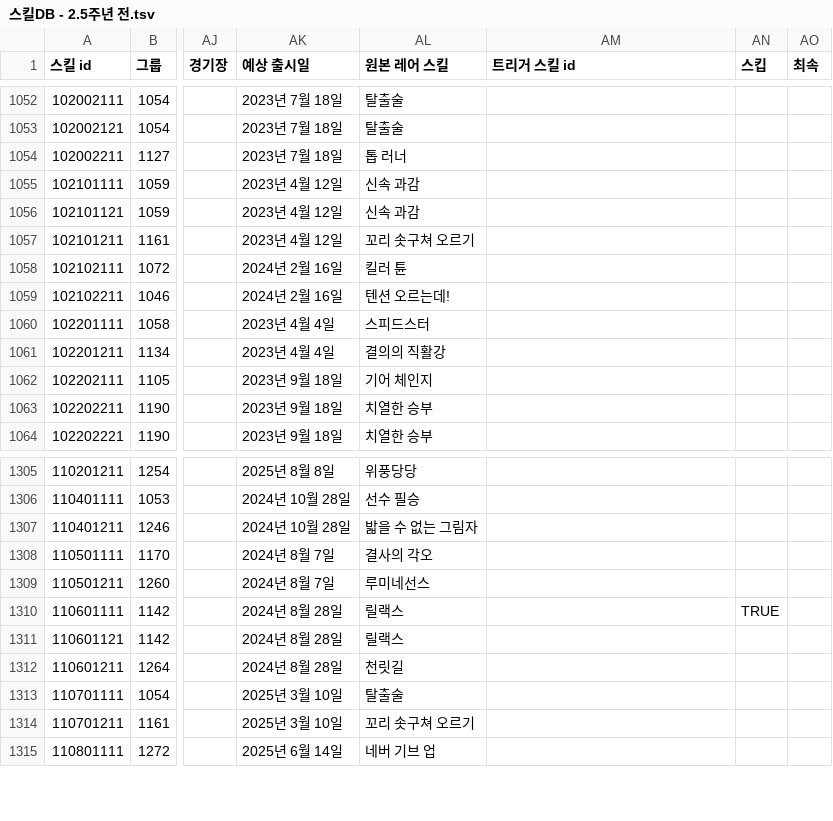
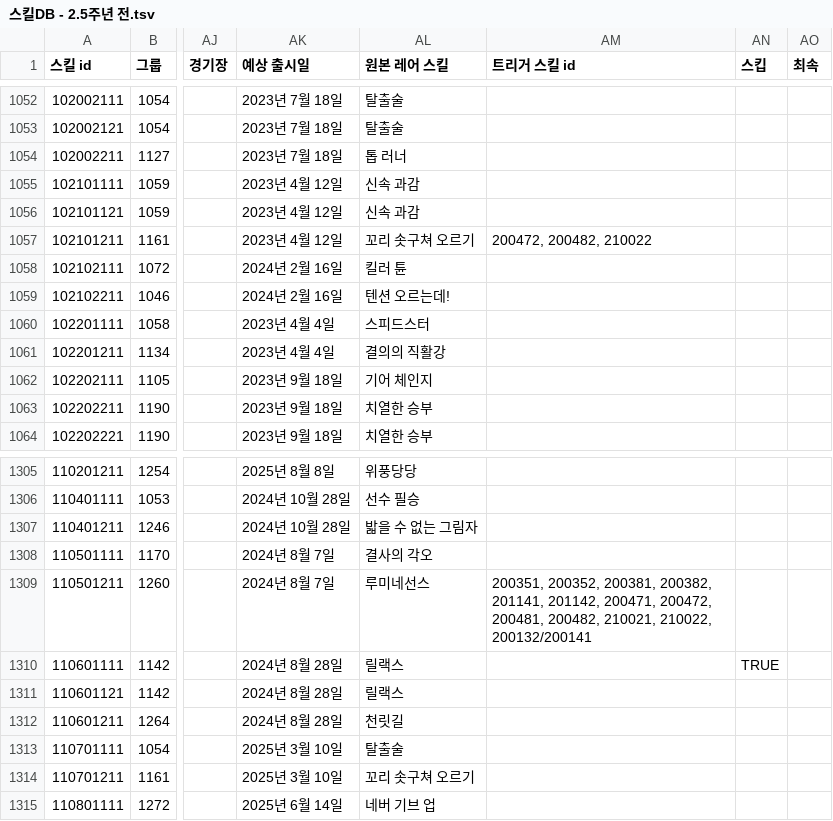
Before and after one commit to Ravenclaw5874/Auto-Bashin-Table-Generator, a TSV file: 스킬DB - 2.5주년 전.tsv, drawn as a sheet; only a part is shown, gaps mark what is left out; the diff names each change by its address in the sheet, - before the commit and + after, or states it on an @@ line.

Commit message:
꼬올 진화, 루미네선스 진화에 트리거 추가

```diff
--- a/스킬DB - 2.5주년 전.tsv
+++ b/스킬DB - 2.5주년 전.tsv
-AM1057 (트리거 스킬 id): (empty)
+AM1057 (트리거 스킬 id): 200472, 200482, 210022
-AM1309 (트리거 스킬 id): (empty)
+AM1309 (트리거 스킬 id): 200351, 200352, 200381, 200382, 201141, 201142, 200471, 200472, 200481, 200482, 210021, 210022, 200132/200141
```
